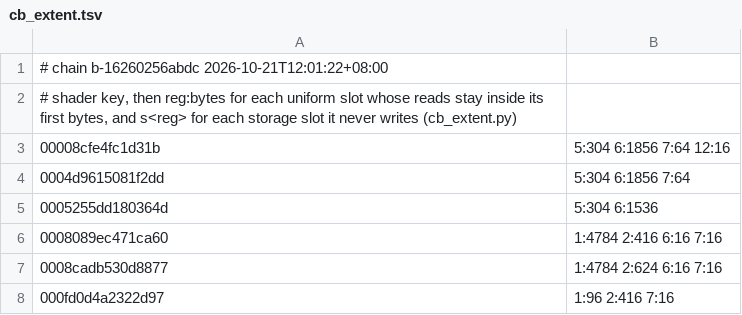
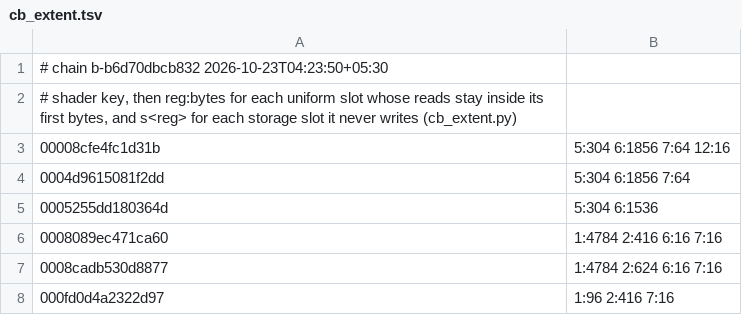
Before and after one commit to chayan-bit/AnySwitch, a TSV file: dm/games/0100000000010000/cb_extent.tsv, drawn as a sheet; only a part is shown.

Commit message:
chore(games): refresh Super Mario Odyssey c1_full and cb_extent for chain b6d70dbcb832

```diff
--- a/dm/games/0100000000010000/cb_extent.tsv
+++ b/dm/games/0100000000010000/cb_extent.tsv
@@ -1,2 +1,2 @@
-# chain b-16260256abdc 2026-10-21T12:01:22+08:00
+# chain b-b6d70dbcb832 2026-10-23T04:23:50+05:30
 # shader key, then reg:bytes for each uniform slot whose reads stay inside its first bytes, and s<reg> for each storage slot it never writes (cb_extent.py)
```
